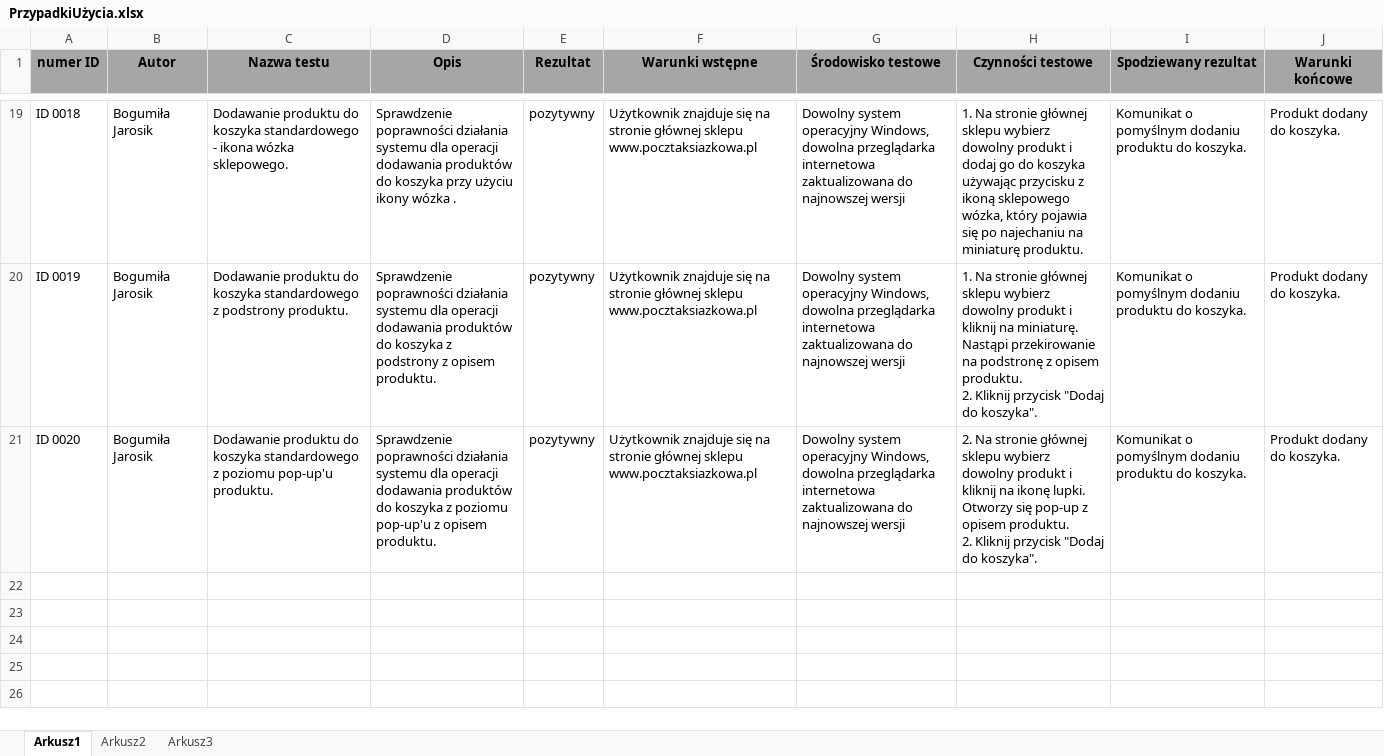
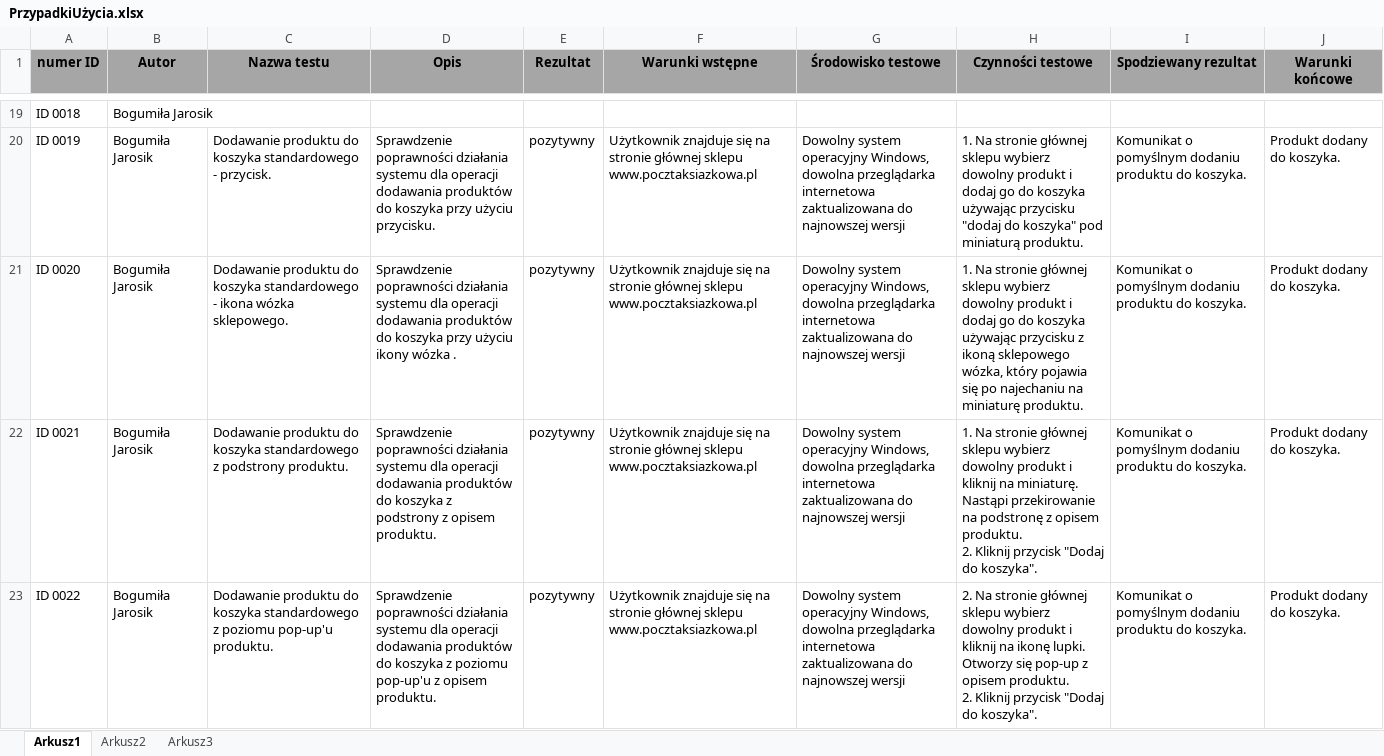
Before and after one commit to bogus89/PocztaKsiazkowa, an Excel workbook: PrzypadkiUżycia.xlsx, sheet Arkusz1, drawn as a sheet; only a part is shown, gaps mark what is left out; values as stored, in another font and other column widths than the file's, no borders; ↵ is a line break in a cell; the diff covers the shown part only; the diff names each change by its address in the sheet, - before the commit and + after, or states it on an @@ line.

```diff
--- a/PrzypadkiUżycia.xlsx (sheet Arkusz1)
+++ b/PrzypadkiUżycia.xlsx (sheet Arkusz1)
-C19 (Nazwa testu): Dodawanie produktu do koszyka standardowego - ikona wózka sklepowego.
+C19 (Nazwa testu): (empty)
-D19 (Opis): Sprawdzenie poprawności działania systemu dla operacji dodawania produktów do koszyka przy użyciu ikony wózka .
+D19 (Opis): (empty)
-E19 (Rezultat): pozytywny
+E19 (Rezultat): (empty)
-F19 (Warunki wstępne): Użytkownik znajduje się na stronie głównej sklepu www.pocztaksiazkowa.pl
+F19 (Warunki wstępne): (empty)
-G19 (Środowisko testowe): Dowolny system operacyjny Windows, dowolna przeglądarka internetowa zaktualizowana do najnowszej wersji
+G19 (Środowisko testowe): (empty)
-H19 (Czynności testowe): 1. Na stronie głównej sklepu wybierz dowolny produkt i dodaj go do koszyka używając przycisku z ikoną sklepowego wózka, który pojawia się po najechaniu na miniaturę produktu.
+H19 (Czynności testowe): (empty)
-I19 (Spodziewany rezultat): Komunikat o pomyślnym dodaniu produktu do koszyka.
+I19 (Spodziewany rezultat): (empty)
-J19 (Warunki końcowe): Produkt dodany do koszyka.
+J19 (Warunki końcowe): (empty)
-C20 (Nazwa testu): …koszyka standardowego z podstrony produktu.
+C20 (Nazwa testu): …koszyka standardowego - przycisk.
-D20 (Opis): …do koszyka z podstrony z opisem produktu.
+D20 (Opis): …do koszyka przy użyciu przycisku.
-H20 (Czynności testowe): …produkt i kliknij na miniaturę. Nastąpi przekirowanie na podstronę z opisem produktu. ↵ 2. Kliknij przycisk "Dodaj do koszyka".
+H20 (Czynności testowe): …produkt i dodaj go do koszyka używając przycisku "dodaj do koszyka" pod miniaturą produktu.
-C21 (Nazwa testu): …koszyka standardowego z poziomu pop-up'u produktu.
+C21 (Nazwa testu): …koszyka standardowego - ikona wózka sklepowego.
-D21 (Opis): …do koszyka z poziomu pop-up'u z opisem produktu.
+D21 (Opis): …do koszyka przy użyciu ikony wózka .
-H21 (Czynności testowe): 2. Na stronie głównej sklepu wybierz dowolny produkt i kliknij na ikonę lupki. Otworzy się pop-up z opisem produktu. ↵ 2. Kliknij przycisk "Dodaj do koszyka".
+H21 (Czynności testowe): 1. Na stronie głównej sklepu wybierz dowolny produkt i dodaj go do koszyka używając przycisku z ikoną sklepowego wózka, który pojawia się po najechaniu na miniaturę produktu.
+row 22: ID 0021 | Bogumiła Jarosik | Dodawanie produktu do koszyka standardowego z podstrony produktu. | Sprawdzenie poprawności działania systemu dla operacji dodawania produktów do koszyka z podstrony z opisem produktu. | pozytywny | Użytkownik znajduje się na stronie głównej sklepu www.pocztaksiazkowa.pl | Dowolny system operacyjny Windows, dowolna przeglądarka internetowa zaktualizowana do najnowszej wersji | 1. Na stronie głównej sklepu wybierz dowolny produkt i kliknij na miniaturę. Nastąpi przekirowanie na podstronę z opisem produktu. ↵ 2. Kliknij przycisk "Dodaj do koszyka". | Komunikat o pomyślnym dodaniu produktu do koszyka. | Produkt dodany do koszyka.
+row 23: ID 0022 | Bogumiła Jarosik | Dodawanie produktu do koszyka standardowego z poziomu pop-up'u produktu. | Sprawdzenie poprawności działania systemu dla operacji dodawania produktów do koszyka z poziomu pop-up'u z opisem produktu. | pozytywny | Użytkownik znajduje się na stronie głównej sklepu www.pocztaksiazkowa.pl | Dowolny system operacyjny Windows, dowolna przeglądarka internetowa zaktualizowana do najnowszej wersji | 2. Na stronie głównej sklepu wybierz dowolny produkt i kliknij na ikonę lupki. Otworzy się pop-up z opisem produktu. ↵ 2. Kliknij przycisk "Dodaj do koszyka". | Komunikat o pomyślnym dodaniu produktu do koszyka. | Produkt dodany do koszyka.
```
Also changed, not shown: 40 edited cells elsewhere in this sheet.
